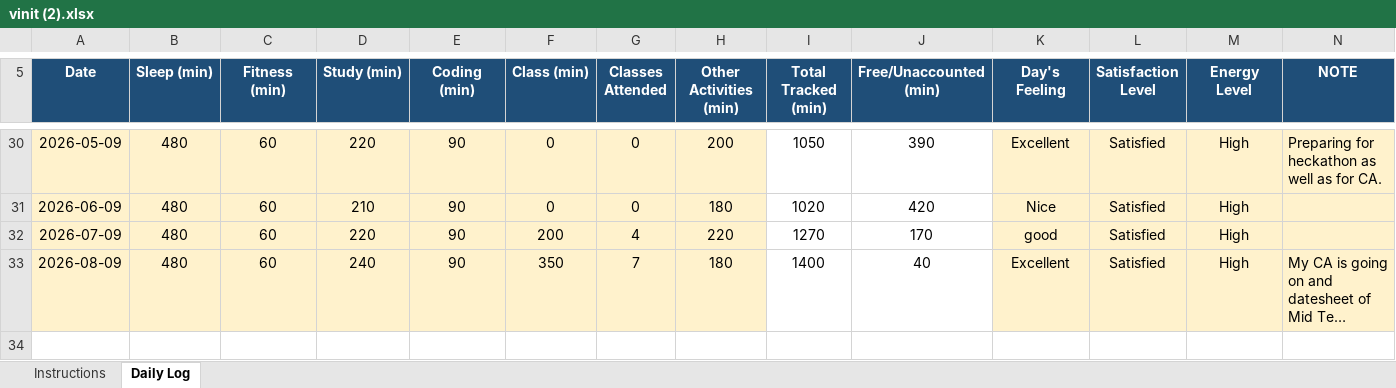
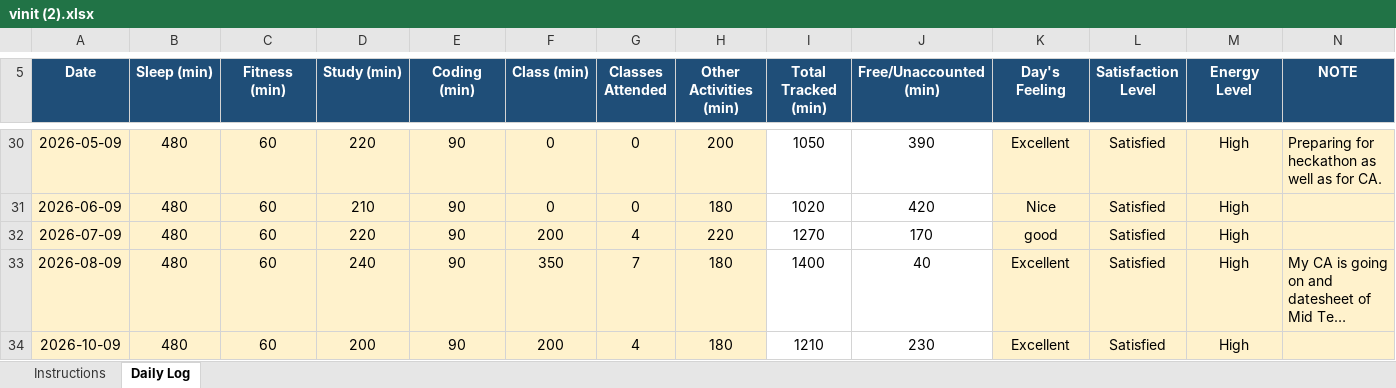
Before and after one commit to vinittararx/12604409.xlsx, an Excel workbook: vinit (2).xlsx, sheet Daily Log, drawn as a sheet; only a part is shown, gaps mark what is left out; long unchanged cells end in …; values as stored, in another font and other column widths than the file's, no borders; conditional formats not drawn; the diff names each change by its address in the sheet, - before the commit and + after, or states it on an @@ line.

Commit message:
Add files via upload

```diff
--- a/vinit (2).xlsx (sheet Daily Log)
+++ b/vinit (2).xlsx (sheet Daily Log)
+row 34: 2026-10-09 | 480 | 60 | 200 | 90 | 200 | 4 | 180 | 1210 | 230 | Excellent | Satisfied | High
```
